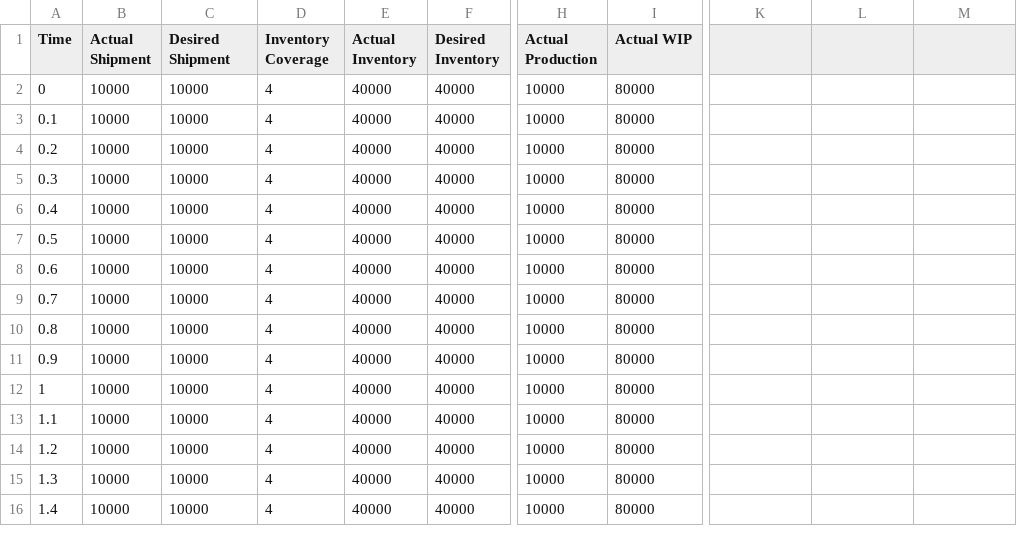
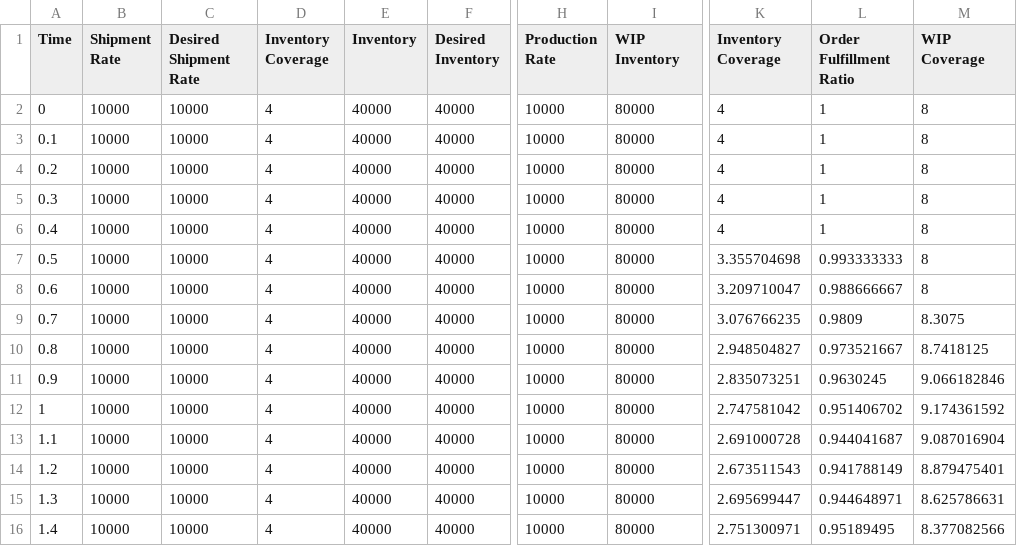
Before and after one commit to yshun2272/business-dynamics, a CSV file: Production Model.csv, drawn as a sheet; only a part is shown, gaps mark what is left out; the diff covers the shown part only; the diff names each change by its address in the sheet, - before the commit and + after, or states it on an @@ line.

Commit message:
Add files via upload

```diff
--- a/Production Model.csv
+++ b/Production Model.csv
-B1: Actual Shipment
+B1: Shipment Rate
-C1: Desired Shipment
+C1: Desired Shipment Rate
-E1: Actual Inventory
+E1: Inventory
-H1: Actual Production
+H1: Production Rate
-I1: Actual WIP
+I1: WIP Inventory
-K1: (empty)
+K1: Inventory Coverage
-L1: (empty)
+L1: Order Fulfillment Ratio
-M1: (empty)
+M1: WIP Coverage
-K2:K6 (Inventory Coverage): (empty)
+K2:K6 (Inventory Coverage): 4
-L2:L6 (Order Fulfillment Ratio): (empty)
+L2:L6 (Order Fulfillment Ratio): 1
-M2:M8 (WIP Coverage): (empty)
+M2:M8 (WIP Coverage): 8
-K7 (Inventory Coverage): (empty)
+K7 (Inventory Coverage): 3.355704698
-L7 (Order Fulfillment Ratio): (empty)
+L7 (Order Fulfillment Ratio): 0.993333333
-K8 (Inventory Coverage): (empty)
+K8 (Inventory Coverage): 3.209710047
-L8 (Order Fulfillment Ratio): (empty)
+L8 (Order Fulfillment Ratio): 0.988666667
-K9 (Inventory Coverage): (empty)
+K9 (Inventory Coverage): 3.076766235
-L9 (Order Fulfillment Ratio): (empty)
+L9 (Order Fulfillment Ratio): 0.9809
-M9 (WIP Coverage): (empty)
+M9 (WIP Coverage): 8.3075
-K10 (Inventory Coverage): (empty)
+K10 (Inventory Coverage): 2.948504827
-L10 (Order Fulfillment Ratio): (empty)
+L10 (Order Fulfillment Ratio): 0.973521667
-M10 (WIP Coverage): (empty)
+M10 (WIP Coverage): 8.7418125
-K11 (Inventory Coverage): (empty)
+K11 (Inventory Coverage): 2.835073251
-L11 (Order Fulfillment Ratio): (empty)
+L11 (Order Fulfillment Ratio): 0.9630245
-M11 (WIP Coverage): (empty)
+M11 (WIP Coverage): 9.066182846
-K12 (Inventory Coverage): (empty)
+K12 (Inventory Coverage): 2.747581042
-L12 (Order Fulfillment Ratio): (empty)
+L12 (Order Fulfillment Ratio): 0.951406702
-M12 (WIP Coverage): (empty)
+M12 (WIP Coverage): 9.174361592
-K13 (Inventory Coverage): (empty)
+K13 (Inventory Coverage): 2.691000728
-L13 (Order Fulfillment Ratio): (empty)
+L13 (Order Fulfillment Ratio): 0.944041687
-M13 (WIP Coverage): (empty)
+M13 (WIP Coverage): 9.087016904
-K14 (Inventory Coverage): (empty)
+K14 (Inventory Coverage): 2.673511543
-L14 (Order Fulfillment Ratio): (empty)
+L14 (Order Fulfillment Ratio): 0.941788149
-M14 (WIP Coverage): (empty)
+M14 (WIP Coverage): 8.879475401
-K15 (Inventory Coverage): (empty)
+K15 (Inventory Coverage): 2.695699447
-L15 (Order Fulfillment Ratio): (empty)
+L15 (Order Fulfillment Ratio): 0.944648971
-M15 (WIP Coverage): (empty)
+M15 (WIP Coverage): 8.625786631
-K16 (Inventory Coverage): (empty)
+K16 (Inventory Coverage): 2.751300971
-L16 (Order Fulfillment Ratio): (empty)
+L16 (Order Fulfillment Ratio): 0.95189495
-M16 (WIP Coverage): (empty)
+M16 (WIP Coverage): 8.377082566
```
Also changed, not shown: 78 edited cells elsewhere in this file.
